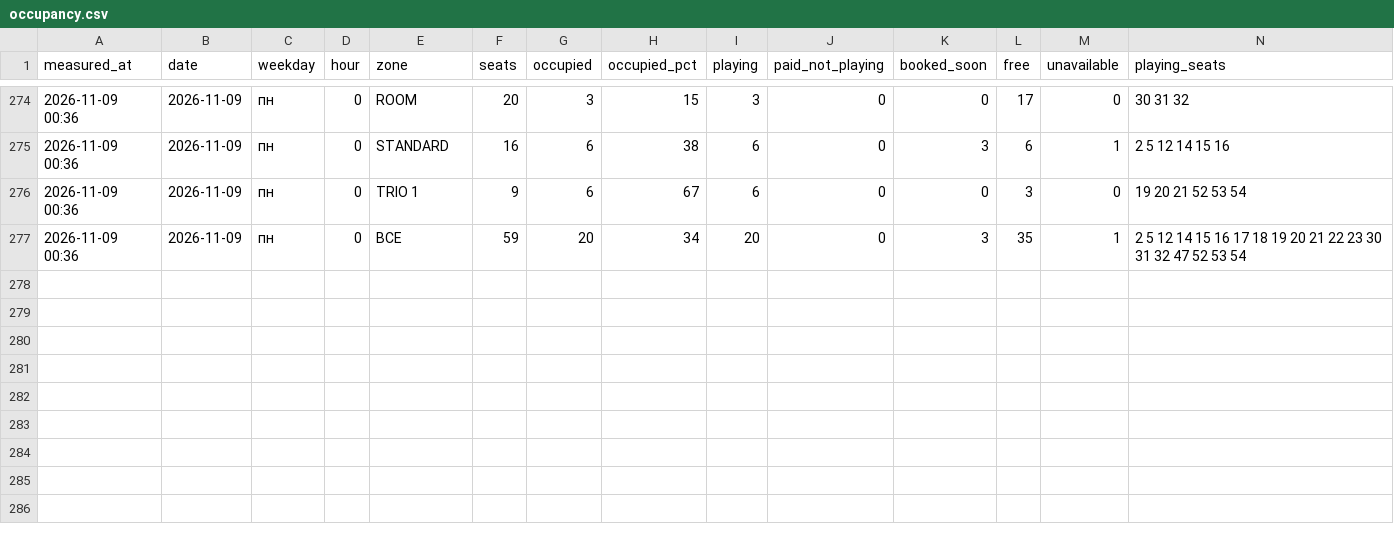
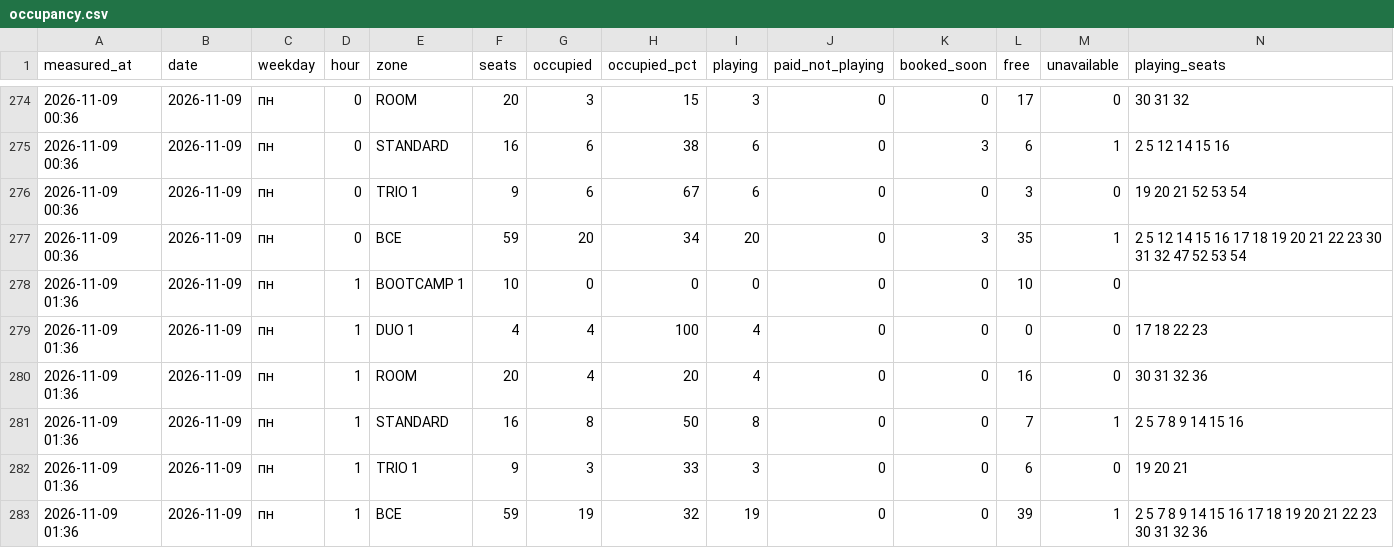
Before and after one commit to replaygot/Cyber-statistics-ast, a CSV file: data/1JB6NB4A/occupancy.csv, drawn as a sheet; only a part is shown, gaps mark what is left out; rows hold the shown columns only; the diff names each change by its address in the sheet, - before the commit and + after, or states it on an @@ line.

```diff
--- a/data/1JB6NB4A/occupancy.csv
+++ b/data/1JB6NB4A/occupancy.csv
+row 278: 2026-11-09 01:36 | 2026-11-09 | пн | 1 | BOOTCAMP 1 | 10 | 0 | 0 | 0 | 0 | 0 | 10 | 0
+row 279: 2026-11-09 01:36 | 2026-11-09 | пн | 1 | DUO 1 | 4 | 4 | 100 | 4 | 0 | 0 | 0 | 0 | 17 18 22 23
+row 280: 2026-11-09 01:36 | 2026-11-09 | пн | 1 | ROOM | 20 | 4 | 20 | 4 | 0 | 0 | 16 | 0 | 30 31 32 36
+row 281: 2026-11-09 01:36 | 2026-11-09 | пн | 1 | STANDARD | 16 | 8 | 50 | 8 | 0 | 0 | 7 | 1 | 2 5 7 8 9 14 15 16
+row 282: 2026-11-09 01:36 | 2026-11-09 | пн | 1 | TRIO 1 | 9 | 3 | 33 | 3 | 0 | 0 | 6 | 0 | 19 20 21
+row 283: 2026-11-09 01:36 | 2026-11-09 | пн | 1 | ВСЕ | 59 | 19 | 32 | 19 | 0 | 0 | 39 | 1 | 2 5 7 8 9 14 15 16 17 18 19 20 21 22 23 30 31 32 36
```
Also changed, not shown: data/1JB6N7pB/occupancy.csv, data/bKqXNKEG/occupancy.csv, 21 other files.
